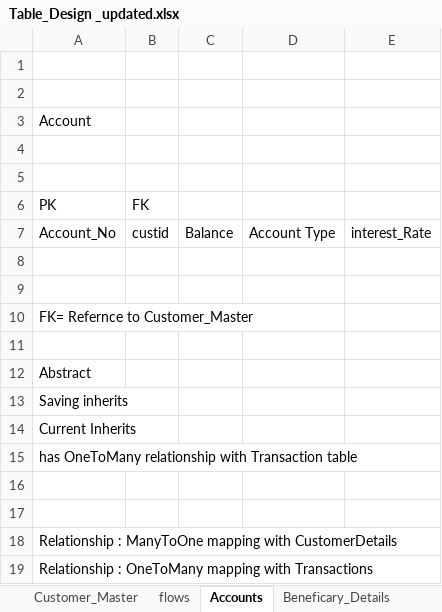
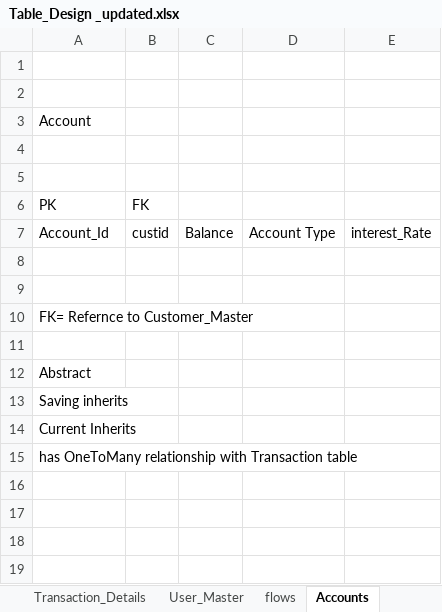
Before and after one commit to amitp499/FinalProject, an Excel workbook: Table_Design _updated.xlsx, sheet Accounts, drawn as a sheet; values as stored, in another font and other column widths than the file's, no borders; the diff names each change by its address in the sheet, - before the commit and + after, or states it on an @@ line.

```diff
--- a/Table_Design _updated.xlsx (sheet Accounts)
+++ b/Table_Design _updated.xlsx (sheet Accounts)
-sheet tab: Customer_Master
+sheet tab: User_Master
-A7 (PK): Account_No
+A7 (PK): Account_Id
-row 16: (empty)
-row 17: (empty)
-row 18: Relationship : ManyToOne mapping with CustomerDetails
-row 19: Relationship : OneToMany mapping with Transactions
```
Also changed, not shown: sheet flows, sheet User_Master, sheet Customer_Details_TBL, sheet Beneficary_Details, sheet Transaction_Details.
